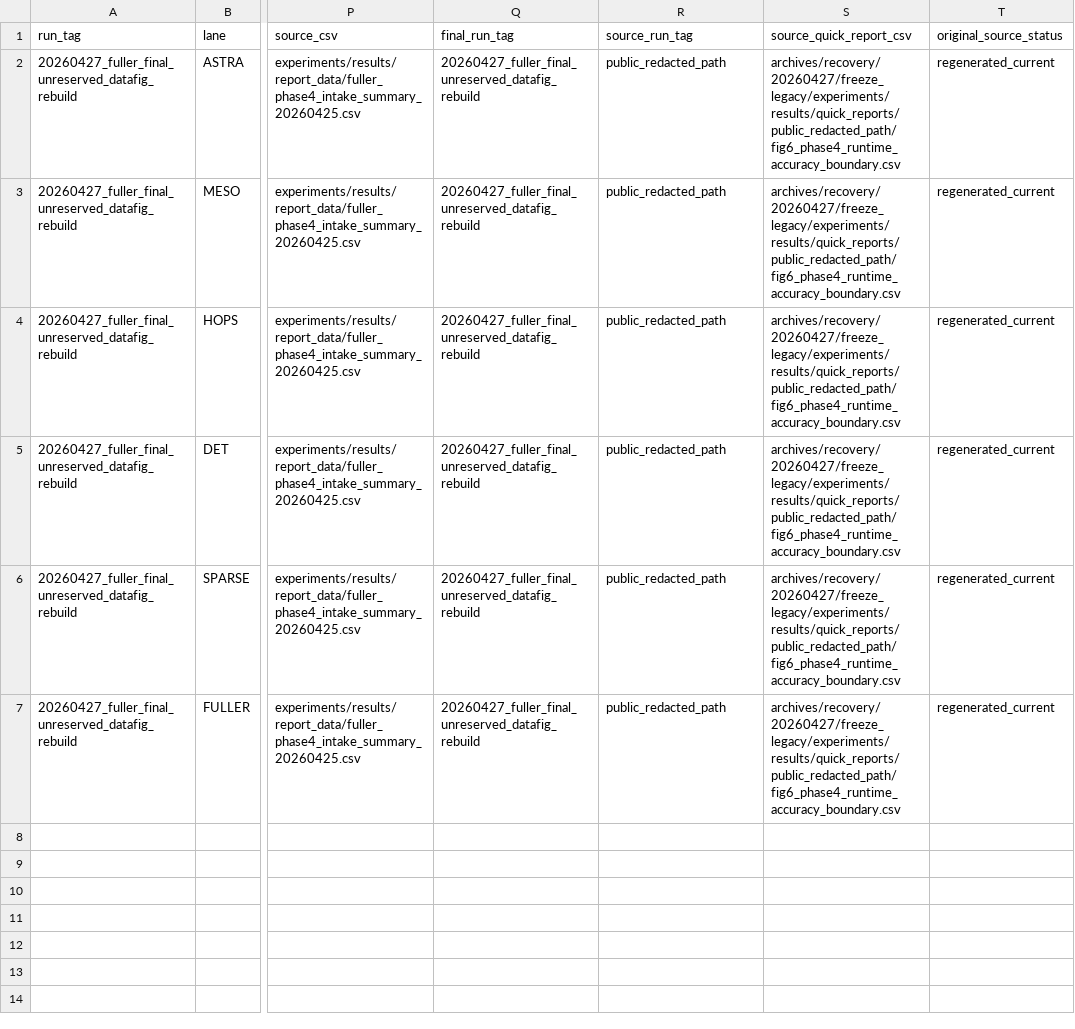
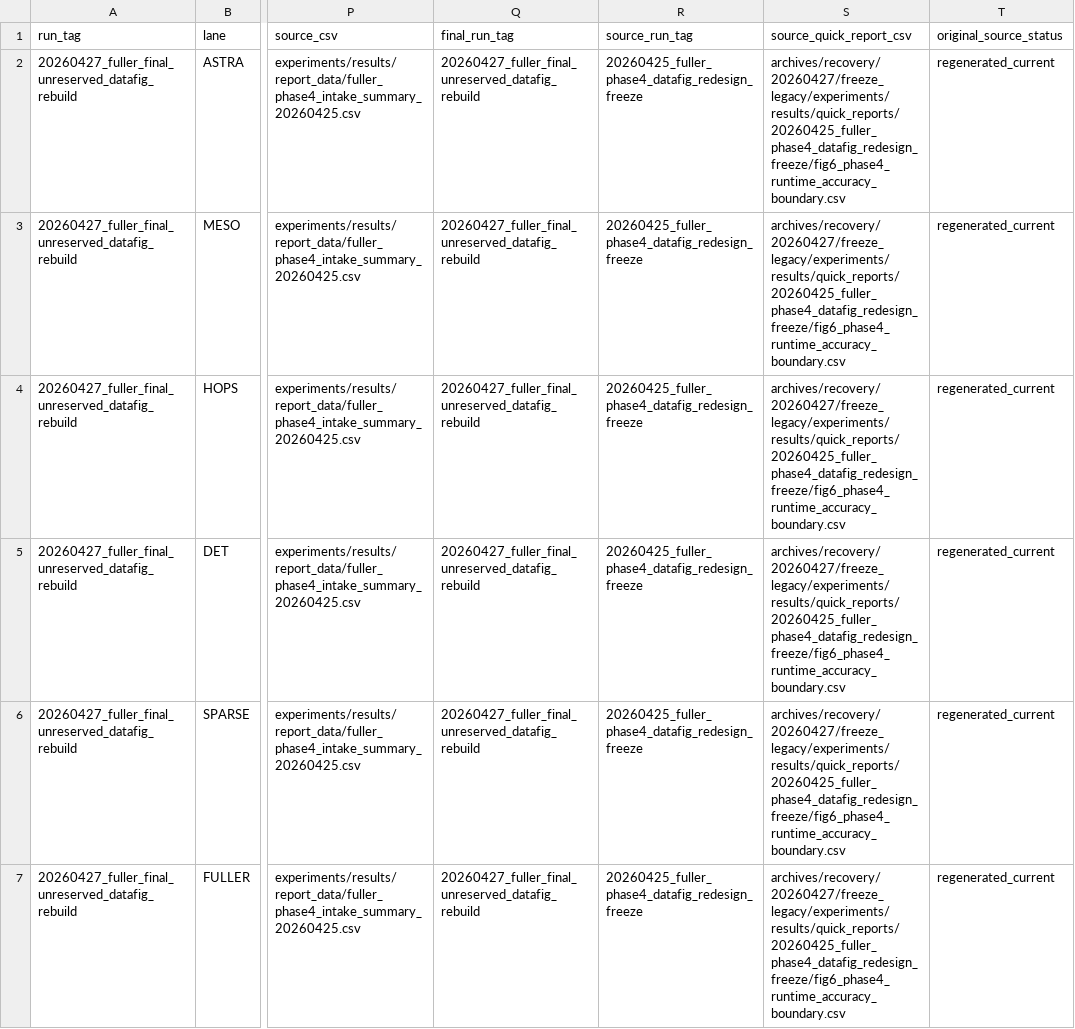
Before and after one commit to jk6k/masking-the-lag-repro, a CSV file: experiments/results/quick_reports/20260430_full_figure_strict_remediated/fig3_phase4_runtime_accuracy_boundary.csv, drawn as a sheet; only a part is shown, gaps mark what is left out; the diff names each change by its address in the sheet, - before the commit and + after, or states it on an @@ line.

```diff
--- a/experiments/results/quick_reports/20260430_full_figure_strict_remediated/fig3_phase4_runtime_accuracy_boundary.csv
+++ b/experiments/results/quick_reports/20260430_full_figure_strict_remediated/fig3_phase4_runtime_accuracy_boundary.csv
-R2:R7 (source_run_tag): public_redacted_path
+R2:R7 (source_run_tag): 20260425_fuller_phase4_datafig_redesign_freeze
-S2:S7 (source_quick_report_csv): archives/recovery/20260427/freeze_legacy/experiments/results/quick_reports/public_redacted_path/fig6_phase4_runtime_accuracy_boundary.csv
+S2:S7 (source_quick_report_csv): archives/recovery/20260427/freeze_legacy/experiments/results/quick_reports/20260425_fuller_phase4_datafig_redesign_freeze/fig6_phase4_runtime_accuracy_boundary.csv
```
Also changed, not shown: experiments/results/quick_reports/20260430_full_figure_strict_remediated/appf1_seed_range_variability.csv, experiments/results/quick_reports/20260430_full_figure_strict_remediated/appf2_data_figure_compatibility_matrix.csv, 31 other files.
